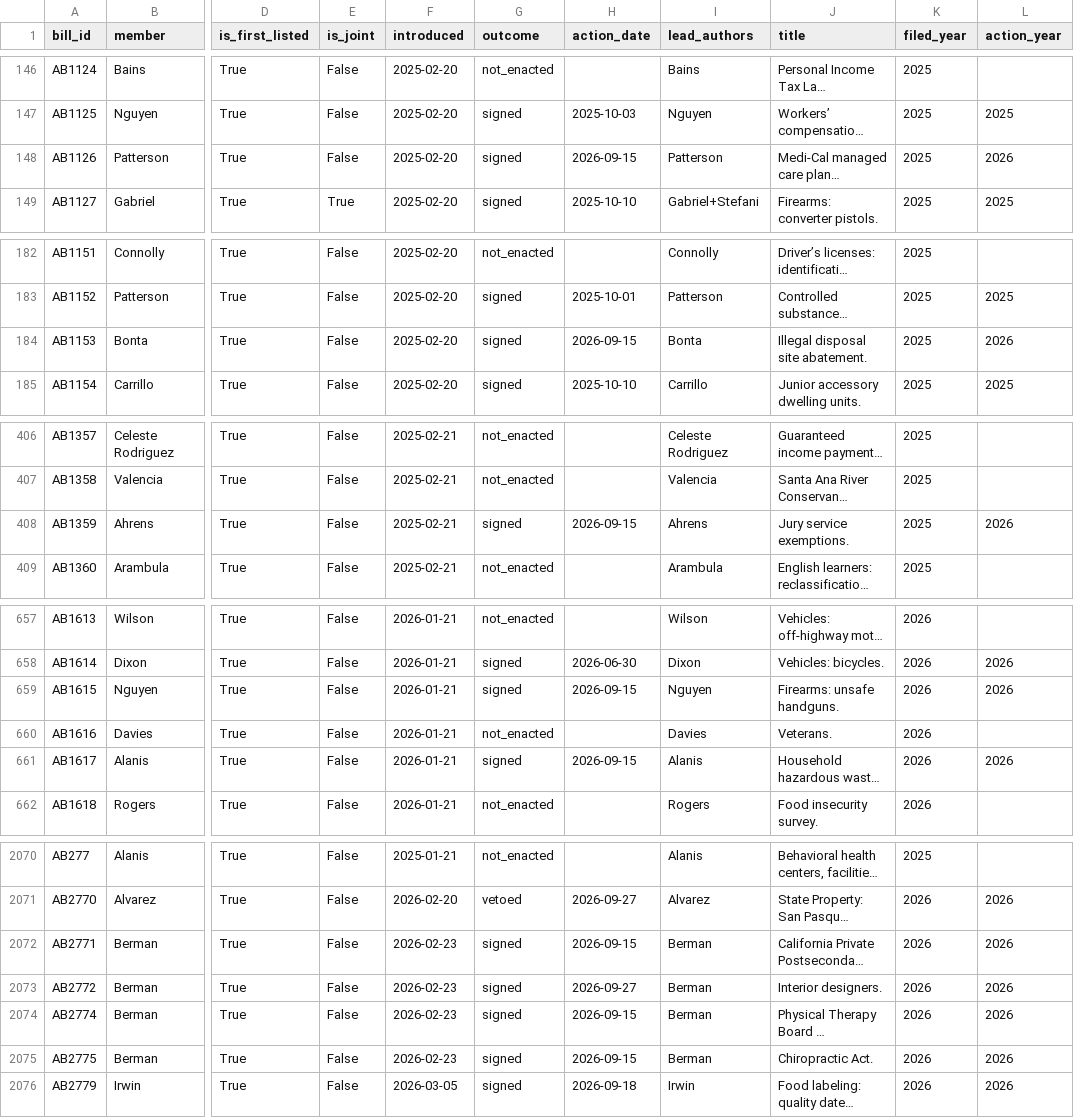
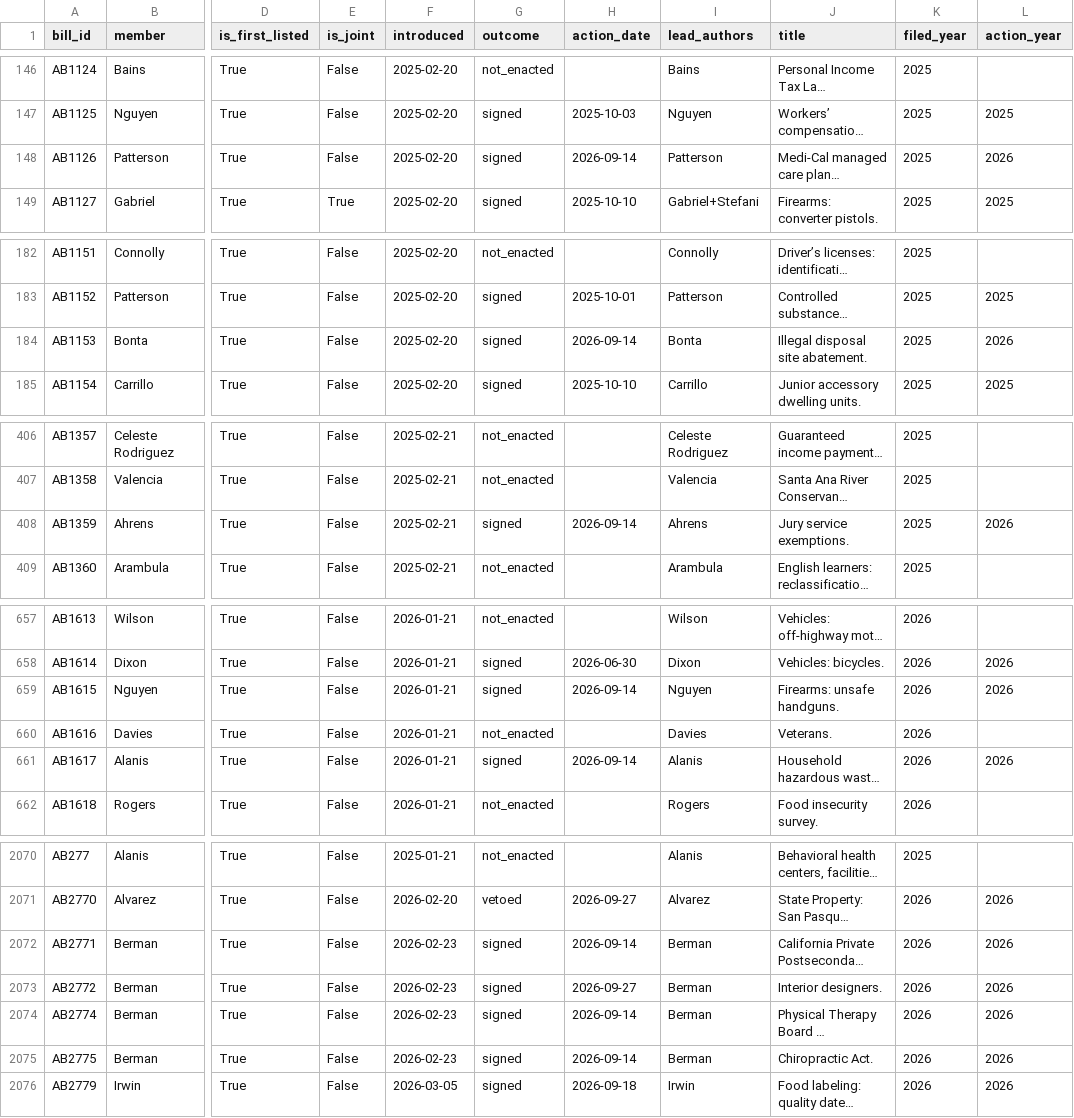
Before and after one commit to jasontso2939/capitol-odds, a CSV file: data/processed/bills_all.csv, drawn as a sheet; only a part is shown, gaps mark what is left out; long unchanged cells end in …; the diff covers the shown part only; the diff names each change by its address in the sheet, - before the commit and + after, or states it on an @@ line.

```diff
--- a/data/processed/bills_all.csv
+++ b/data/processed/bills_all.csv
-H148 (action_date): 2026-09-15
+H148 (action_date): 2026-09-14
-H184 (action_date): 2026-09-15
+H184 (action_date): 2026-09-14
-H408 (action_date): 2026-09-15
+H408 (action_date): 2026-09-14
-H659 (action_date): 2026-09-15
+H659 (action_date): 2026-09-14
-H661 (action_date): 2026-09-15
+H661 (action_date): 2026-09-14
-H2072 (action_date): 2026-09-15
+H2072 (action_date): 2026-09-14
-H2074:H2075 (action_date): 2026-09-15
+H2074:H2075 (action_date): 2026-09-14
```
Also changed, not shown: 16 edited cells elsewhere in this file, 2 other files.
